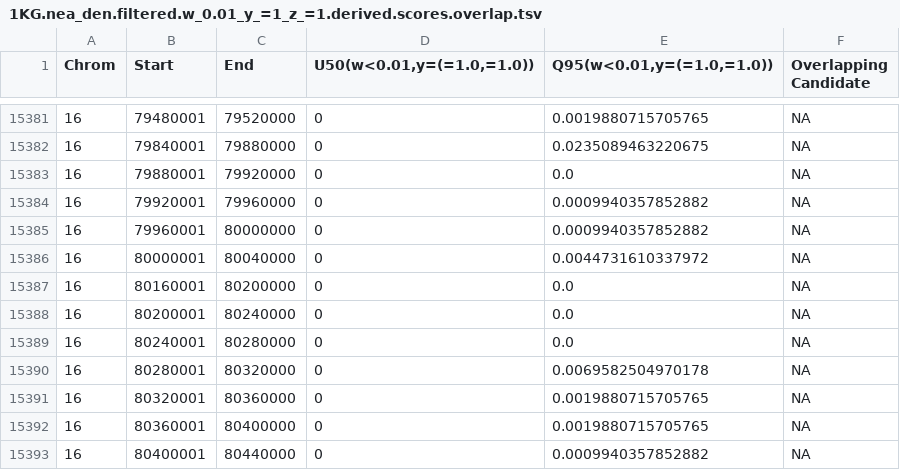
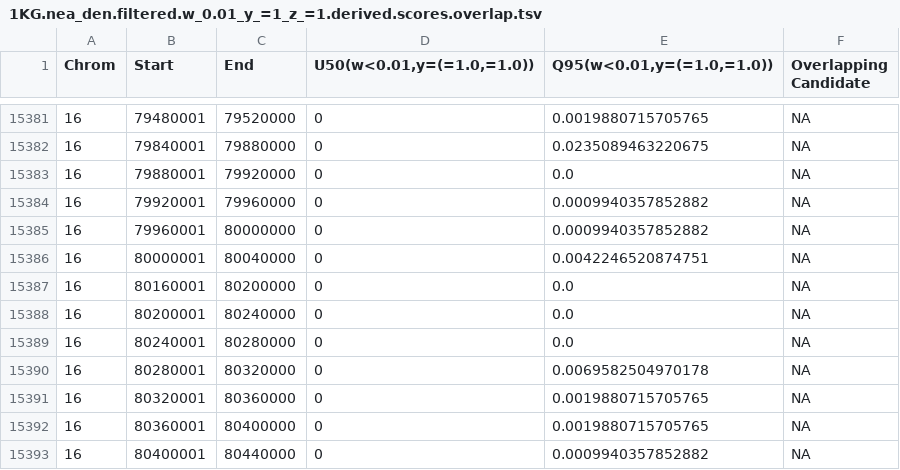
Before and after one commit to xin-huang/sai-analysis, a TSV file: expected_results/plots/2src/1KG/nea_den/w_0.01_y_=1_z_=1/derived/1KG.nea_den.filtered.w_0.01_y_=1_z_=1.derived.scores.overlap.tsv, drawn as a sheet; only a part is shown, gaps mark what is left out.

```diff
--- a/expected_results/plots/2src/1KG/nea_den/w_0.01_y_=1_z_=1/derived/1KG.nea_den.filtered.w_0.01_y_=1_z_=1.derived.scores.overlap.tsv
+++ b/expected_results/plots/2src/1KG/nea_den/w_0.01_y_=1_z_=1/derived/1KG.nea_den.filtered.w_0.01_y_=1_z_=1.derived.scores.overlap.tsv
@@ -15385,3 +15385,3 @@ Chrom	Start	End	U50(w<0.01,y=(=1.0,=1.0))	Q95(w<0.01,y=(=1.0,=1.0))	Overlapping
 16	79960001	80000000	0	0.0009940357852882	NA
-16	80000001	80040000	0	0.0044731610337972	NA
+16	80000001	80040000	0	0.0042246520874751	NA
 16	80160001	80200000	0	0.0	NA
```
Also changed, not shown: expected_results/plots/2src/1KG/nea_den/w_0.01_y_=1_z_=1/any/1KG.nea_den.filtered.w_0.01_y_=1_z_=1.any.scores.overlap.tsv, expected_results/plots/2src/1KG/nea_den/w_0.01_y_=1_z_=1/any/1KG.nea_den.not_filtered.w_0.01_y_=1_z_=1.any.scores.overlap.tsv, 20 other files.
